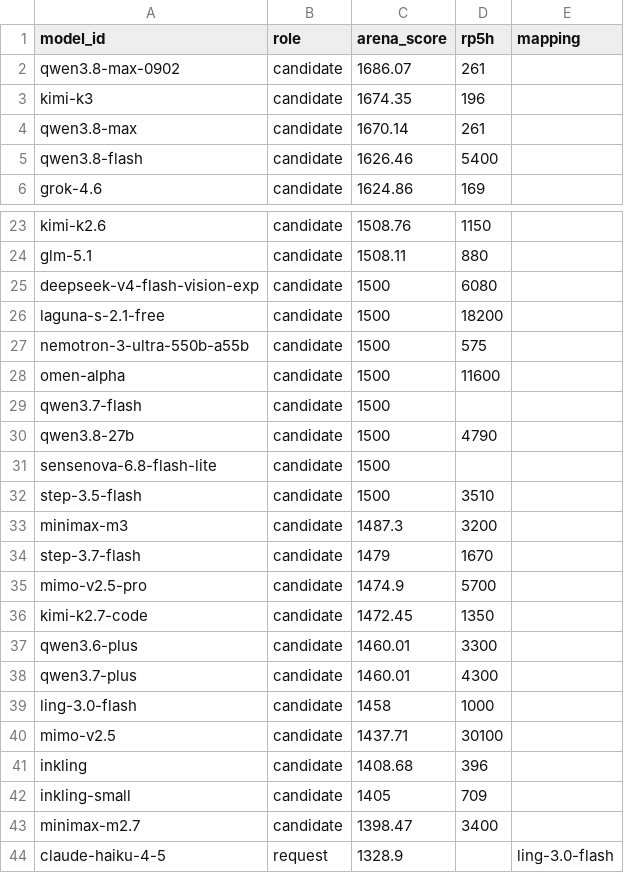
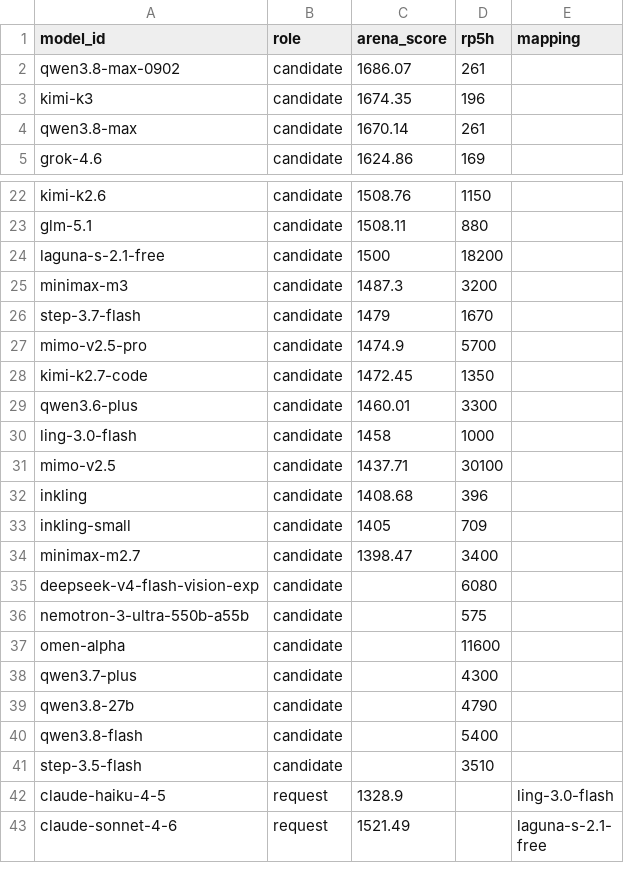
Before and after one commit to jasonQin6/models-mapping, a CSV file: models.csv, drawn as a sheet; only a part is shown, gaps mark what is left out; the shorter side is filled out with more unchanged rows.

```diff
--- a/models.csv
+++ b/models.csv
@@ -4,3 +4,2 @@ kimi-k3,candidate,1674.35,196,
 qwen3.8-max,candidate,1670.14,261,
-qwen3.8-flash,candidate,1626.46,5400,
 grok-4.6,candidate,1624.86,169,
@@ -24,10 +23,3 @@ kimi-k2.6,candidate,1508.76,1150,
 glm-5.1,candidate,1508.11,880,
-deepseek-v4-flash-vision-exp,candidate,1500,6080,
 laguna-s-2.1-free,candidate,1500,18200,
-nemotron-3-ultra-550b-a55b,candidate,1500,575,
-omen-alpha,candidate,1500,11600,
-qwen3.7-flash,candidate,1500,,
-qwen3.8-27b,candidate,1500,4790,
-sensenova-6.8-flash-lite,candidate,1500,,
-step-3.5-flash,candidate,1500,3510,
 minimax-m3,candidate,1487.3,3200,
@@ -37,3 +29,2 @@ kimi-k2.7-code,candidate,1472.45,1350,
 qwen3.6-plus,candidate,1460.01,3300,
-qwen3.7-plus,candidate,1460.01,4300,
 ling-3.0-flash,candidate,1458,1000,
@@ -43,2 +34,9 @@ inkling-small,candidate,1405,709,
 minimax-m2.7,candidate,1398.47,3400,
+deepseek-v4-flash-vision-exp,candidate,,6080,
+nemotron-3-ultra-550b-a55b,candidate,,575,
+omen-alpha,candidate,,11600,
+qwen3.7-plus,candidate,,4300,
+qwen3.8-27b,candidate,,4790,
+qwen3.8-flash,candidate,,5400,
+step-3.5-flash,candidate,,3510,
 claude-haiku-4-5,request,1328.9,,ling-3.0-flash
```
Also changed, not shown: 41 other files.
